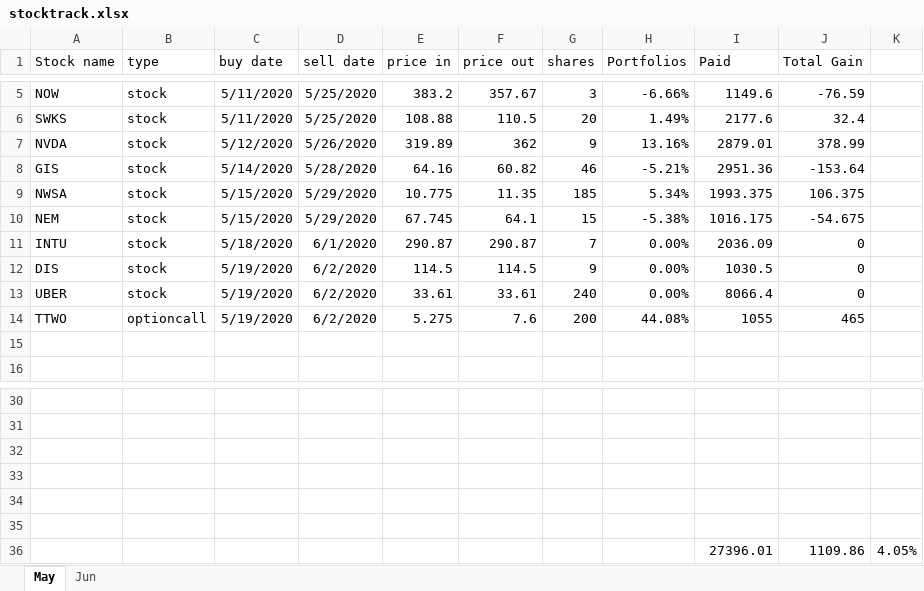
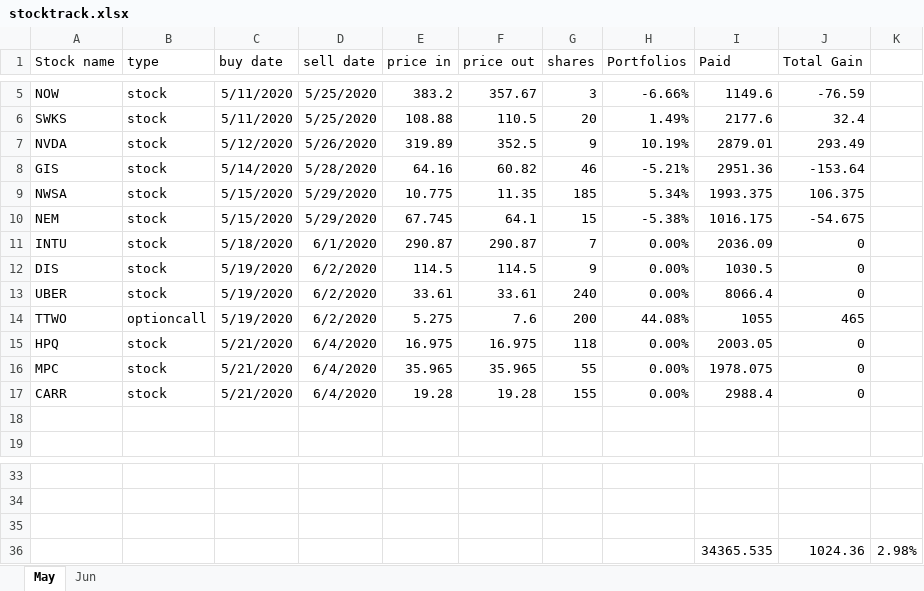
Before and after one commit to owenyang123/mypython, an Excel workbook: optionstrading/stocktrack.xlsx, sheet May, drawn as a sheet; only a part is shown, gaps mark what is left out; values as stored, in another font and other column widths than the file's, no borders; removed rows and columns are numbered as before the commit, all else as after; the diff names each change by its address in the sheet, - before the commit and + after, or states it on an @@ line.

```diff
--- a/optionstrading/stocktrack.xlsx (sheet May)
+++ b/optionstrading/stocktrack.xlsx (sheet May)
-F7 (price out): 362
+F7 (price out): 352.5
-H7 (Portfolios): 13.16%
+H7 (Portfolios): 10.19%
-J7 (Total Gain): 378.99
+J7 (Total Gain): 293.49
+row 15: HPQ | stock | 5/21/2020 | 6/4/2020 | 16.975 | 16.975 | 118 | 0.00% | 2003.05 | 0
+row 16: MPC | stock | 5/21/2020 | 6/4/2020 | 35.965 | 35.965 | 55 | 0.00% | 1978.075 | 0
+row 17: CARR | stock | 5/21/2020 | 6/4/2020 | 19.28 | 19.28 | 155 | 0.00% | 2988.4 | 0
-row 36: (empty)
+row 36:  |  |  |  |  |  |  |  | 34365.535 | 1024.36 | 2.98%
-row 34: (empty)
-row 35: (empty)
-row 36:  |  |  |  |  |  |  |  | 27396.01 | 1109.86 | 4.05%
```
Also changed, not shown: 1 other file.
